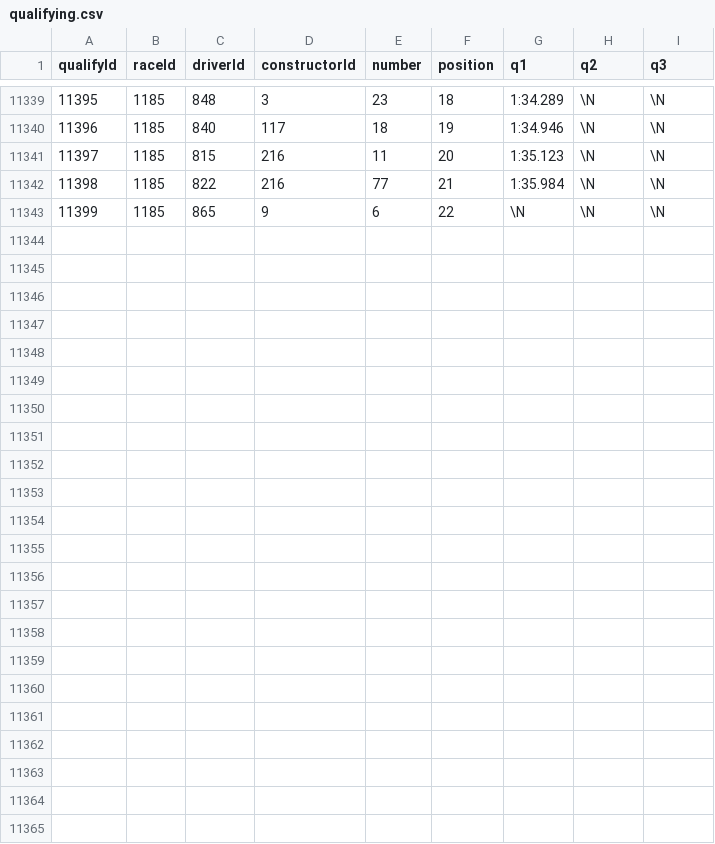
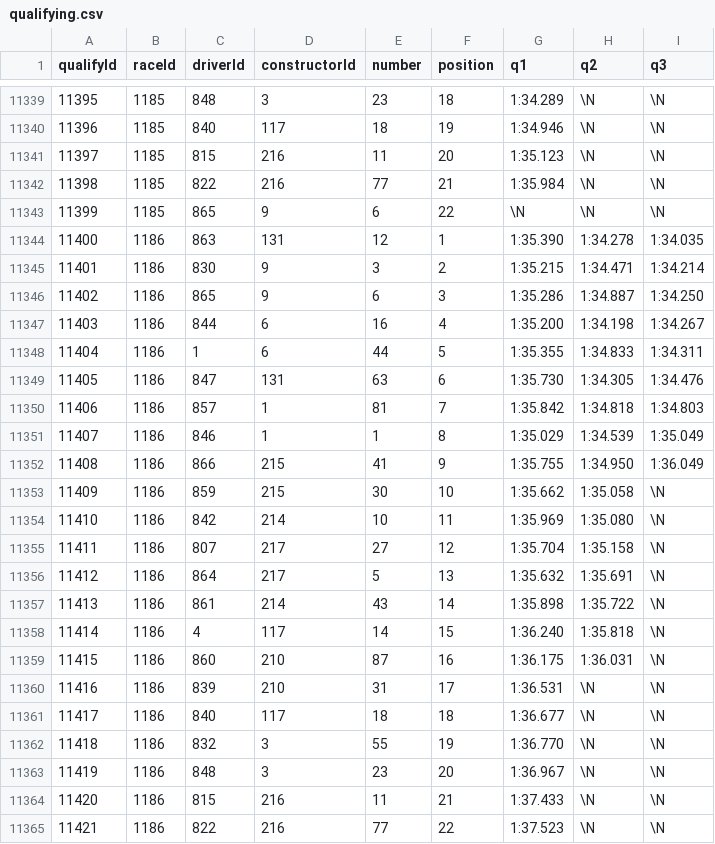
Before and after one commit to francescobraicovich/car-or-driver, a CSV file: data/qualifying.csv, drawn as a sheet; only a part is shown, gaps mark what is left out.

Commit message:
Automate GP data refresh and add United States GP

```diff
--- a/data/qualifying.csv
+++ b/data/qualifying.csv
@@ -11343 +11343,23 @@ qualifyId,raceId,driverId,constructorId,number,position,q1,q2,q3
 11399,1185,865,9,6,22,\N,\N,\N
+11400,1186,863,131,12,1,1:35.390,1:34.278,1:34.035
+11401,1186,830,9,3,2,1:35.215,1:34.471,1:34.214
+11402,1186,865,9,6,3,1:35.286,1:34.887,1:34.250
+11403,1186,844,6,16,4,1:35.200,1:34.198,1:34.267
+11404,1186,1,6,44,5,1:35.355,1:34.833,1:34.311
+11405,1186,847,131,63,6,1:35.730,1:34.305,1:34.476
+11406,1186,857,1,81,7,1:35.842,1:34.818,1:34.803
+11407,1186,846,1,1,8,1:35.029,1:34.539,1:35.049
+11408,1186,866,215,41,9,1:35.755,1:34.950,1:36.049
+11409,1186,859,215,30,10,1:35.662,1:35.058,\N
+11410,1186,842,214,10,11,1:35.969,1:35.080,\N
+11411,1186,807,217,27,12,1:35.704,1:35.158,\N
+11412,1186,864,217,5,13,1:35.632,1:35.691,\N
+11413,1186,861,214,43,14,1:35.898,1:35.722,\N
+11414,1186,4,117,14,15,1:36.240,1:35.818,\N
+11415,1186,860,210,87,16,1:36.175,1:36.031,\N
+11416,1186,839,210,31,17,1:36.531,\N,\N
+11417,1186,840,117,18,18,1:36.677,\N,\N
+11418,1186,832,3,55,19,1:36.770,\N,\N
+11419,1186,848,3,23,20,1:36.967,\N,\N
+11420,1186,815,216,11,21,1:37.433,\N,\N
+11421,1186,822,216,77,22,1:37.523,\N,\N
```
Also changed, not shown: 47 other files.
